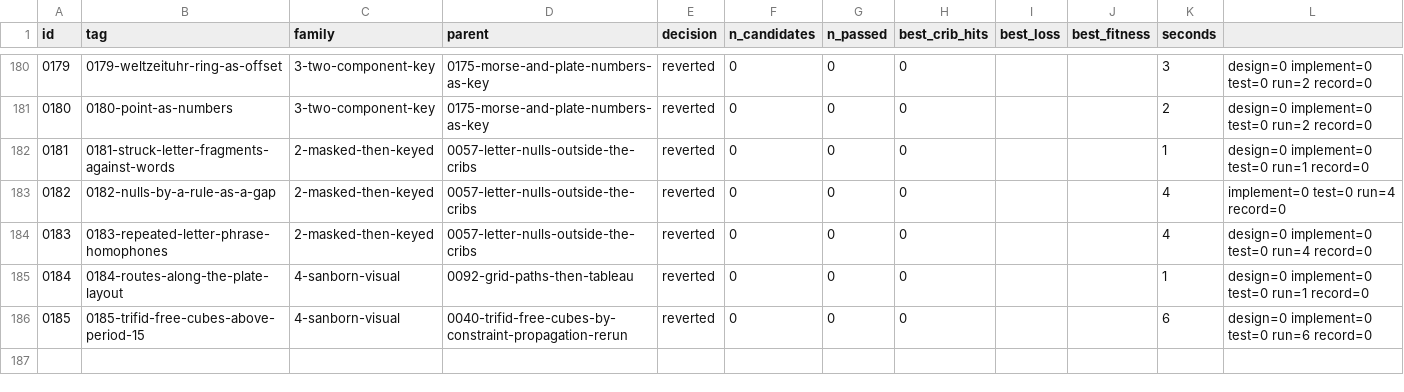
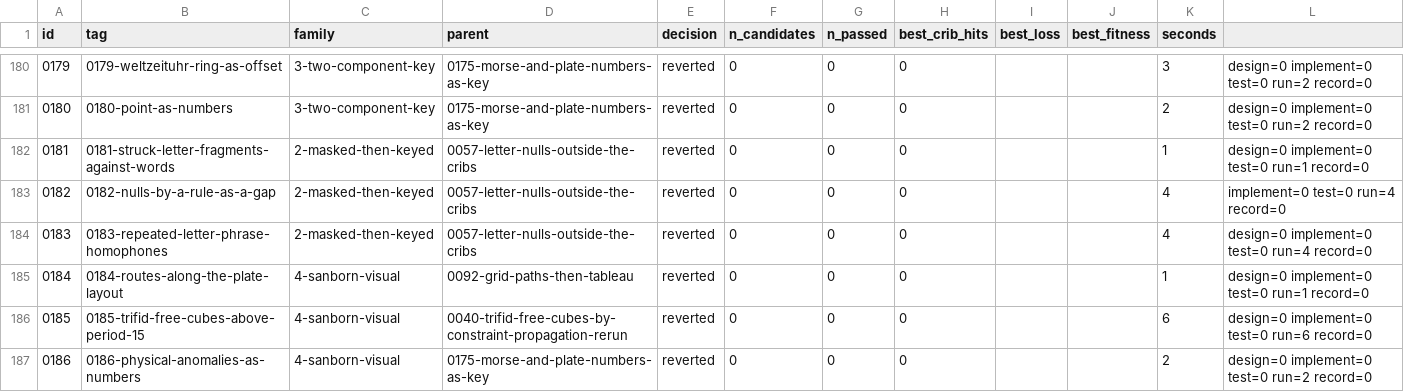
Before and after one commit to akaalias/k4, a TSV file: results.tsv, drawn as a sheet; only a part is shown, gaps mark what is left out; the diff names each change by its address in the sheet, - before the commit and + after, or states it on an @@ line.

Commit message:
exp 0186-physical-anomalies-as-numbers: reverted (0/0 passed gates, best cribs 0/24)
F4.3: the places of the copper's physical anomalies (the four ?, K2's omitted letter, the raised YAR, the extra L, the long and short lines) as the number half of a two-part key, exact
Family: 4-sanborn-visual
Parent: 0175-morse-and-plate-numbers-as-key
Changed: F4.3 (C3(c)). The anomalies on the copper, located from the transcript (knowledge/01-facts.md): the four ? at places 101, 227, 289, 772 of the left side; K2's omitted S between places 427 and 428 (end of line 14); the raised Y, A, R at 439, 440, 442 (line 15, columns 4, 5, 7); the extra L at the end of the tableau's line 15 (column 32, first line of the lower-right plate); the 33- and 29-letter lines (23 and 24). Readings: all of them as places in carved order, as line numbers, as columns, the gaps between them, the first-line markers (YAR columns and the L's column), each forward and reversed. With an unknown word of 1-24 letters, every start, both signs, 12 table rules (0175's decider). 0178 and 0180 already used the ? alone and YAR alone.

```diff
--- a/results.tsv
+++ b/results.tsv
+row 187: 0186 | 0186-physical-anomalies-as-numbers | 4-sanborn-visual | 0175-morse-and-plate-numbers-as-key | reverted | 0 | 0 | 0 |  |  | 2 | design=0 implement=0 test=0 run=2 record=0
```
Also changed, not shown: 5 other files.
